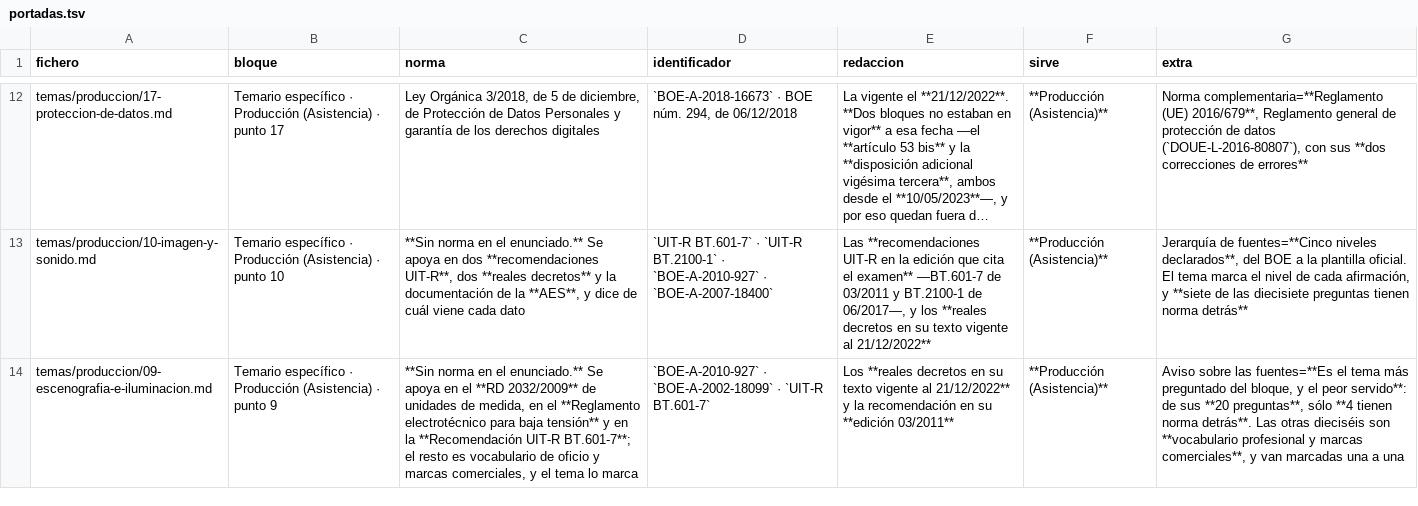
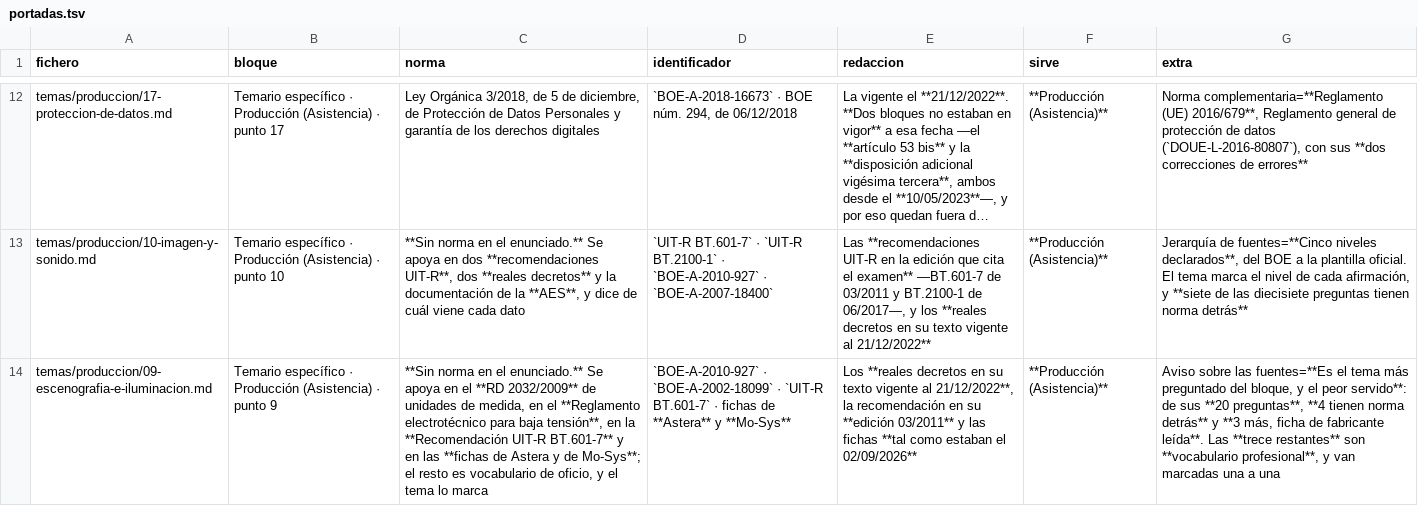
Before and after one commit to Aaroncbr92/Aaroncbr92, a TSV file: herramientas/portadas.tsv, drawn as a sheet; only a part is shown, gaps mark what is left out; long unchanged cells end in …; the diff names each change by its address in the sheet, - before the commit and + after, or states it on an @@ line.

```diff
--- a/herramientas/portadas.tsv
+++ b/herramientas/portadas.tsv
-C14 (norma): …para baja tensión** y en la **Recomendación UIT-R BT.601-7**; el resto es vocabulario de oficio y marcas comerciales, y el…
+C14 (norma): …para baja tensión**, en la **Recomendación UIT-R BT.601-7** y en las **fichas de Astera y de Mo-Sys**; el resto es vocabulario de oficio, y el…
-D14 (identificador): …`UIT-R BT.601-7`
+D14 (identificador): …`UIT-R BT.601-7` · fichas de **Astera** y **Mo-Sys**
-E14 (redaccion): …vigente al 21/12/2022** y la recomendación en su **edición 03/2011**
+E14 (redaccion): …vigente al 21/12/2022**, la recomendación en su **edición 03/2011** y las fichas **tal como estaban el 02/09/2026**
-G14 (extra): …**20 preguntas**, sólo **4 tienen norma detrás**. Las otras dieciséis son **vocabulario profesional y marcas comerciales**, y van…
+G14 (extra): …**20 preguntas**, **4 tienen norma detrás** y **3 más, ficha de fabricante leída**. Las **trece restantes** son **vocabulario profesional**, y van…
```
Also changed, not shown: 14 other files.
